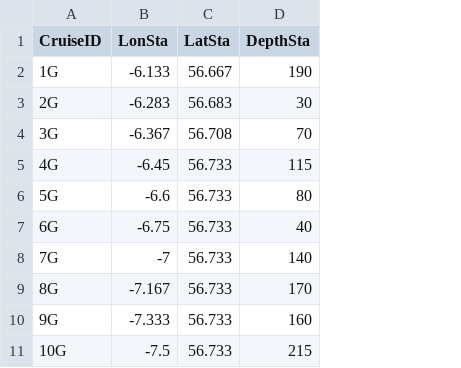
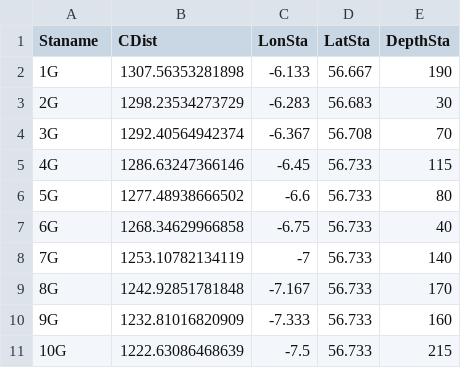
Before and after one commit to lhoupert/analysis_eel_data, a CSV file: data/raw/EELCTDandLADCP_refpos_origCTD.csv, drawn as a sheet; only a part is shown; the diff names each change by its address in the sheet, - before the commit and + after, or states it on an @@ line.

```diff
--- a/data/raw/EELCTDandLADCP_refpos_origCTD.csv
+++ b/data/raw/EELCTDandLADCP_refpos_origCTD.csv
+column B (CDist), rows 2-11: 1307.56353281898 | 1298.23534273729 | 1292.40564942374 | 1286.63247366146 | 1277.48938666502 | 1268.34629966858 | 1253.10782134119 | 1242.92851781848 | 1232.81016820909 | 1222.63086468639
-A1: CruiseID
+A1: Staname
```
Also changed, not shown: data/raw/EELCTDandLADCP_refpos_gvel.csv, 3 other files.
